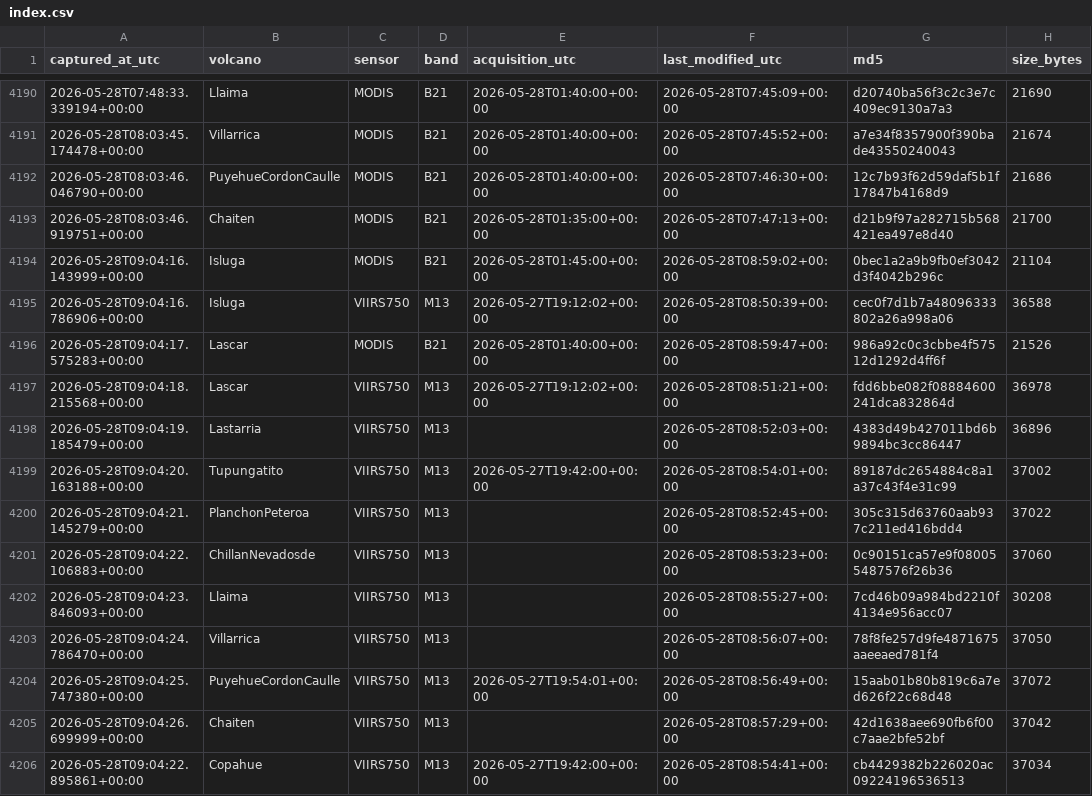
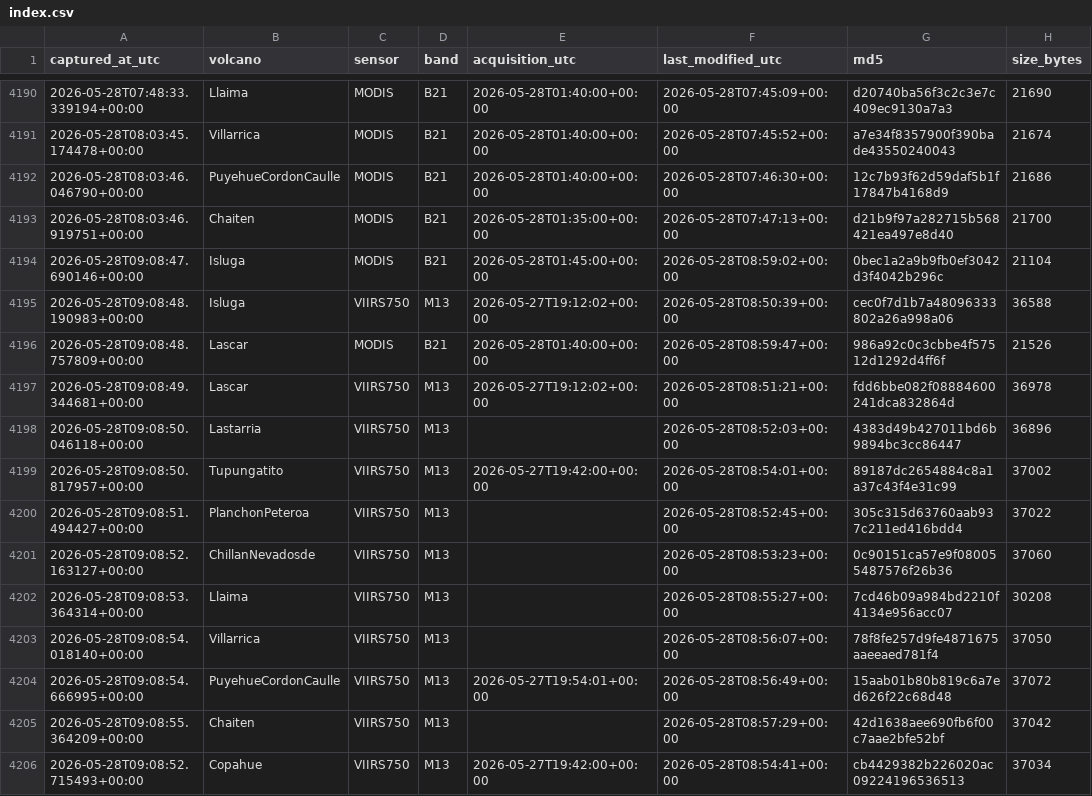
Before and after one commit to MendozaVolcanic/mirova-tif-archive, a CSV file: index.csv, drawn as a sheet; only a part is shown, gaps mark what is left out; the diff names each change by its address in the sheet, - before the commit and + after, or states it on an @@ line.

```diff
--- a/index.csv
+++ b/index.csv
-A4194 (captured_at_utc): 2026-05-28T09:04:16.143999+00:00
+A4194 (captured_at_utc): 2026-05-28T09:08:47.690146+00:00
-A4195 (captured_at_utc): 2026-05-28T09:04:16.786906+00:00
+A4195 (captured_at_utc): 2026-05-28T09:08:48.190983+00:00
-A4196 (captured_at_utc): 2026-05-28T09:04:17.575283+00:00
+A4196 (captured_at_utc): 2026-05-28T09:08:48.757809+00:00
-A4197 (captured_at_utc): 2026-05-28T09:04:18.215568+00:00
+A4197 (captured_at_utc): 2026-05-28T09:08:49.344681+00:00
-A4198 (captured_at_utc): 2026-05-28T09:04:19.185479+00:00
+A4198 (captured_at_utc): 2026-05-28T09:08:50.046118+00:00
-A4199 (captured_at_utc): 2026-05-28T09:04:20.163188+00:00
+A4199 (captured_at_utc): 2026-05-28T09:08:50.817957+00:00
-A4200 (captured_at_utc): 2026-05-28T09:04:21.145279+00:00
+A4200 (captured_at_utc): 2026-05-28T09:08:51.494427+00:00
-A4201 (captured_at_utc): 2026-05-28T09:04:22.106883+00:00
+A4201 (captured_at_utc): 2026-05-28T09:08:52.163127+00:00
-A4202 (captured_at_utc): 2026-05-28T09:04:23.846093+00:00
+A4202 (captured_at_utc): 2026-05-28T09:08:53.364314+00:00
-A4203 (captured_at_utc): 2026-05-28T09:04:24.786470+00:00
+A4203 (captured_at_utc): 2026-05-28T09:08:54.018140+00:00
-A4204 (captured_at_utc): 2026-05-28T09:04:25.747380+00:00
+A4204 (captured_at_utc): 2026-05-28T09:08:54.666995+00:00
-A4205 (captured_at_utc): 2026-05-28T09:04:26.699999+00:00
+A4205 (captured_at_utc): 2026-05-28T09:08:55.364209+00:00
-A4206 (captured_at_utc): 2026-05-28T09:04:22.895861+00:00
+A4206 (captured_at_utc): 2026-05-28T09:08:52.715493+00:00
```
Also changed, not shown: 1 other file.
